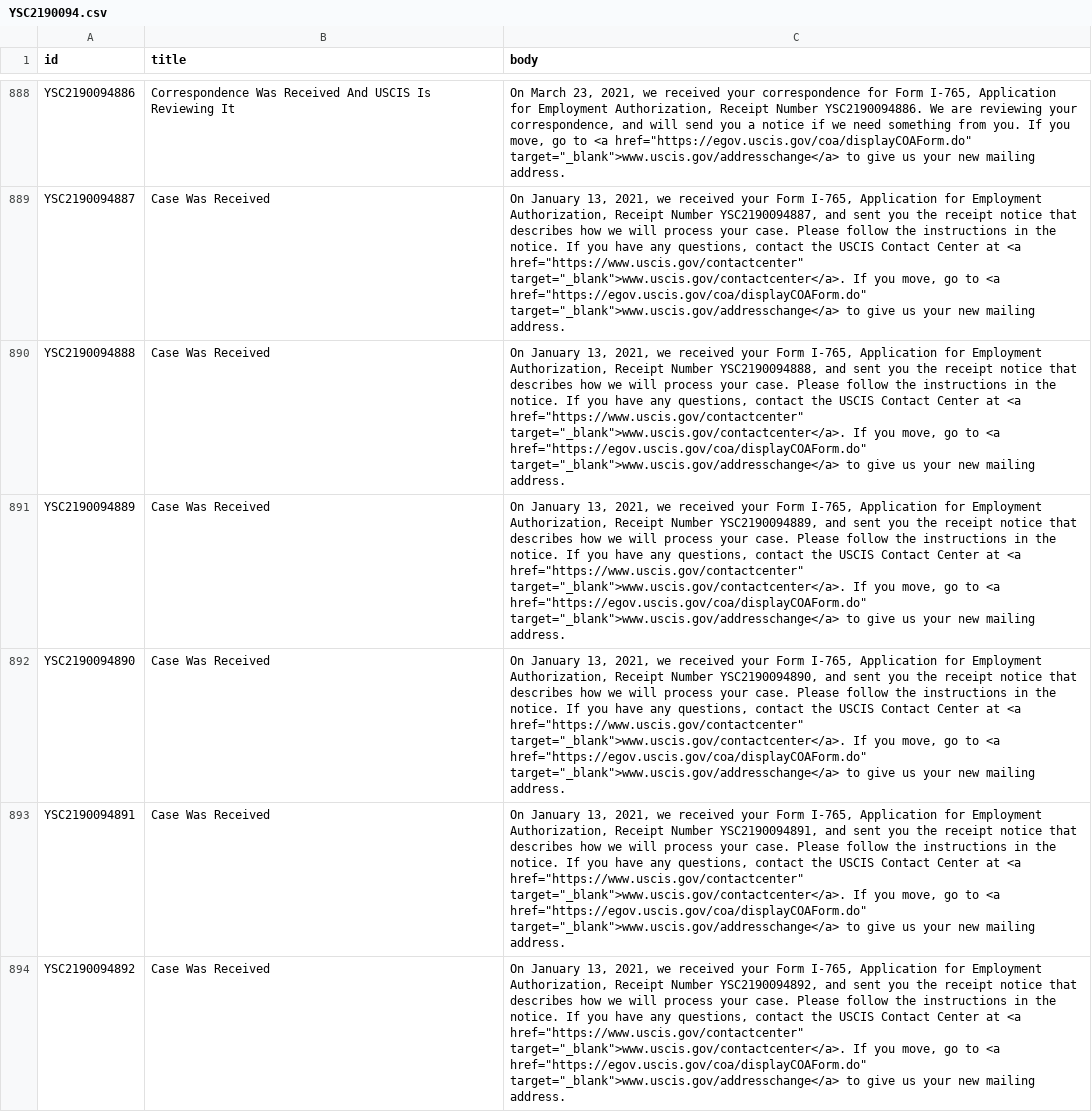
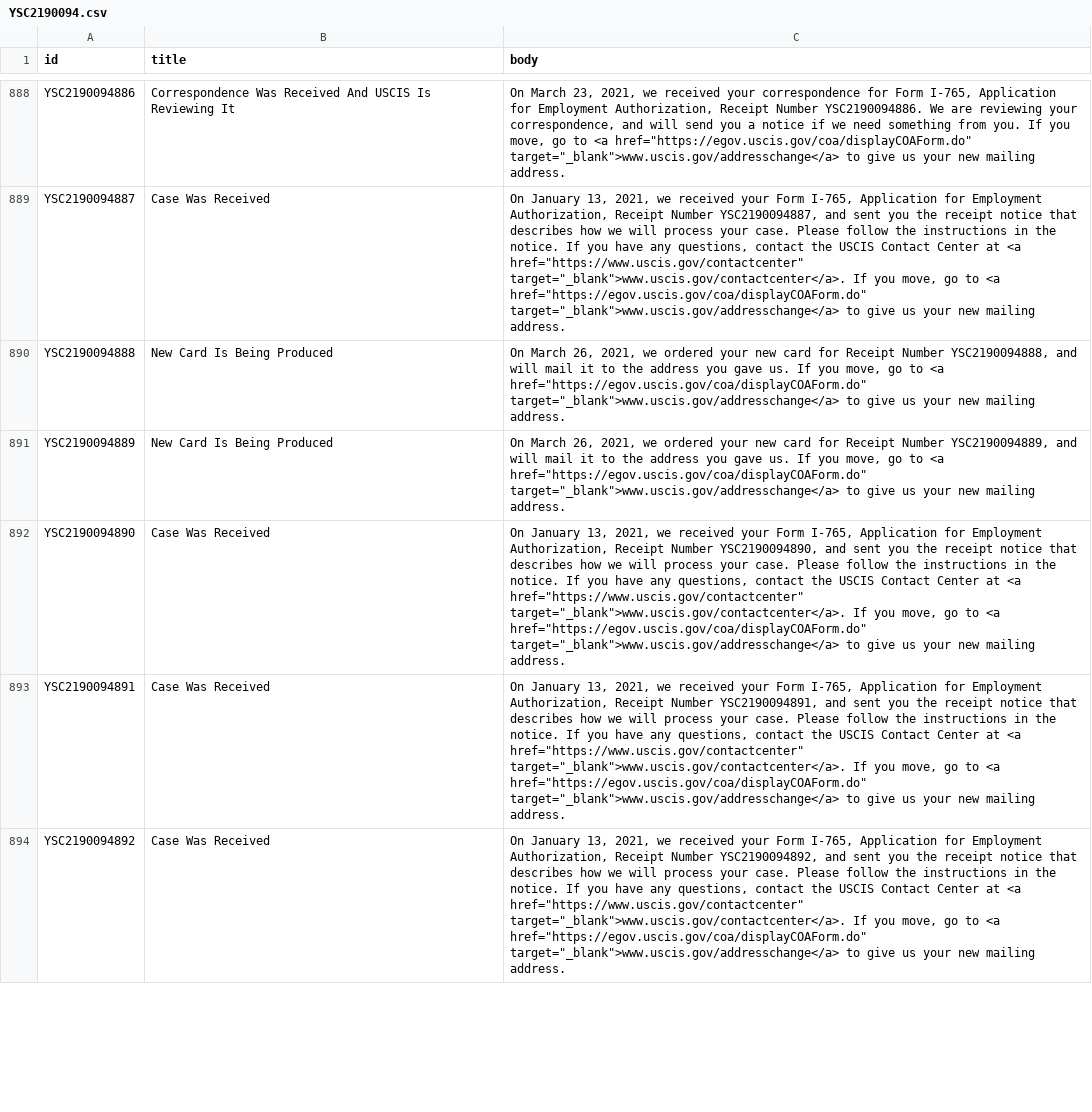
Before and after one commit to Shyamdeokr/opt-data, a CSV file: data/YSC2190094.csv, drawn as a sheet; only a part is shown, gaps mark what is left out; the diff covers the shown part only; the diff names each change by its address in the sheet, - before the commit and + after, or states it on an @@ line.

```diff
--- a/data/YSC2190094.csv
+++ b/data/YSC2190094.csv
-B890:B891 (title): Case Was Received
+B890:B891 (title): New Card Is Being Produced
-C890 (body): On January 13, 2021, we received your Form I-765, Application for Employment Authorization, Receipt Number YSC2190094888, and sent you the receipt notice that describes how we will process your case. Please follow the instructions in the notice. If you have any questions, contact the USCIS Contact Center at <a href="https://www.uscis.gov/contactcenter" target="_blank">www.uscis.gov/contactcenter</a>. If you…
+C890 (body): On March 26, 2021, we ordered your new card for Receipt Number YSC2190094888, and will mail it to the address you gave us. If you…
-C891 (body): On January 13, 2021, we received your Form I-765, Application for Employment Authorization, Receipt Number YSC2190094889, and sent you the receipt notice that describes how we will process your case. Please follow the instructions in the notice. If you have any questions, contact the USCIS Contact Center at <a href="https://www.uscis.gov/contactcenter" target="_blank">www.uscis.gov/contactcenter</a>. If you…
+C891 (body): On March 26, 2021, we ordered your new card for Receipt Number YSC2190094889, and will mail it to the address you gave us. If you…
```
Also changed, not shown: 12 edited cells elsewhere in this file, data/YSC2190046.csv, data/YSC2190047.csv, 30 other files.
